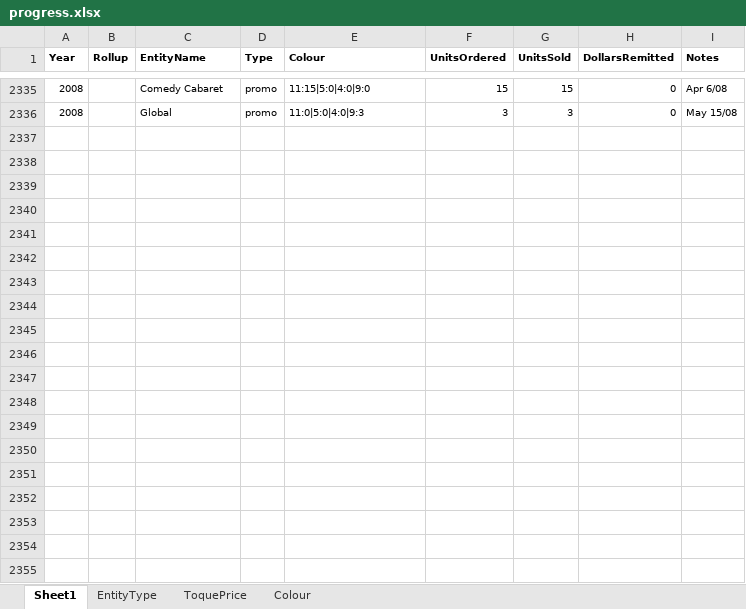
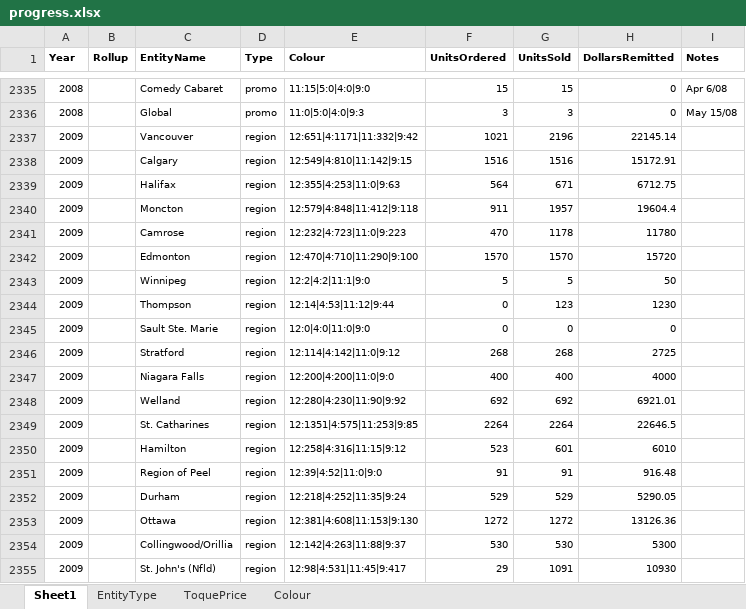
Before and after one commit to fmahdi-R/raising-the-roof, an Excel workbook: CLEAN DATA/The Boardroom Group/progress.xlsx, sheet Sheet1, drawn as a sheet; only a part is shown, gaps mark what is left out; values as stored, in another font and other column widths than the file's, no borders; the diff covers the shown part only; the diff names each change by its address in the sheet, - before the commit and + after, or states it on an @@ line.

Commit message:
2009 included

```diff
--- a/CLEAN DATA/The Boardroom Group/progress.xlsx (sheet Sheet1)
+++ b/CLEAN DATA/The Boardroom Group/progress.xlsx (sheet Sheet1)
+row 2337: 2009 |  | Vancouver | region | 12:651|4:1171|11:332|9:42 | 1021 | 2196 | 22145.14
+row 2338: 2009 |  | Calgary | region | 12:549|4:810|11:142|9:15 | 1516 | 1516 | 15172.91
+row 2339: 2009 |  | Halifax | region | 12:355|4:253|11:0|9:63 | 564 | 671 | 6712.75
+row 2340: 2009 |  | Moncton | region | 12:579|4:848|11:412|9:118 | 911 | 1957 | 19604.4
+row 2341: 2009 |  | Camrose | region | 12:232|4:723|11:0|9:223 | 470 | 1178 | 11780
+row 2342: 2009 |  | Edmonton | region | 12:470|4:710|11:290|9:100 | 1570 | 1570 | 15720
+row 2343: 2009 |  | Winnipeg | region | 12:2|4:2|11:1|9:0 | 5 | 5 | 50
+row 2344: 2009 |  | Thompson | region | 12:14|4:53|11:12|9:44 | 0 | 123 | 1230
+row 2345: 2009 |  | Sault Ste. Marie | region | 12:0|4:0|11:0|9:0 | 0 | 0 | 0
+row 2346: 2009 |  | Stratford | region | 12:114|4:142|11:0|9:12 | 268 | 268 | 2725
+row 2347: 2009 |  | Niagara Falls | region | 12:200|4:200|11:0|9:0 | 400 | 400 | 4000
+row 2348: 2009 |  | Welland | region | 12:280|4:230|11:90|9:92 | 692 | 692 | 6921.01
+row 2349: 2009 |  | St. Catharines | region | 12:1351|4:575|11:253|9:85 | 2264 | 2264 | 22646.5
+row 2350: 2009 |  | Hamilton | region | 12:258|4:316|11:15|9:12 | 523 | 601 | 6010
+row 2351: 2009 |  | Region of Peel | region | 12:39|4:52|11:0|9:0 | 91 | 91 | 916.48
+row 2352: 2009 |  | Durham | region | 12:218|4:252|11:35|9:24 | 529 | 529 | 5290.05
+row 2353: 2009 |  | Ottawa | region | 12:381|4:608|11:153|9:130 | 1272 | 1272 | 13126.36
+row 2354: 2009 |  | Collingwood/Orillia | region | 12:142|4:263|11:88|9:37 | 530 | 530 | 5300
+row 2355: 2009 |  | St. John's (Nfld) | region | 12:98|4:531|11:45|9:417 | 29 | 1091 | 10930
```
Also changed, not shown: 11 added rows elsewhere in this sheet, sheet Colour.
